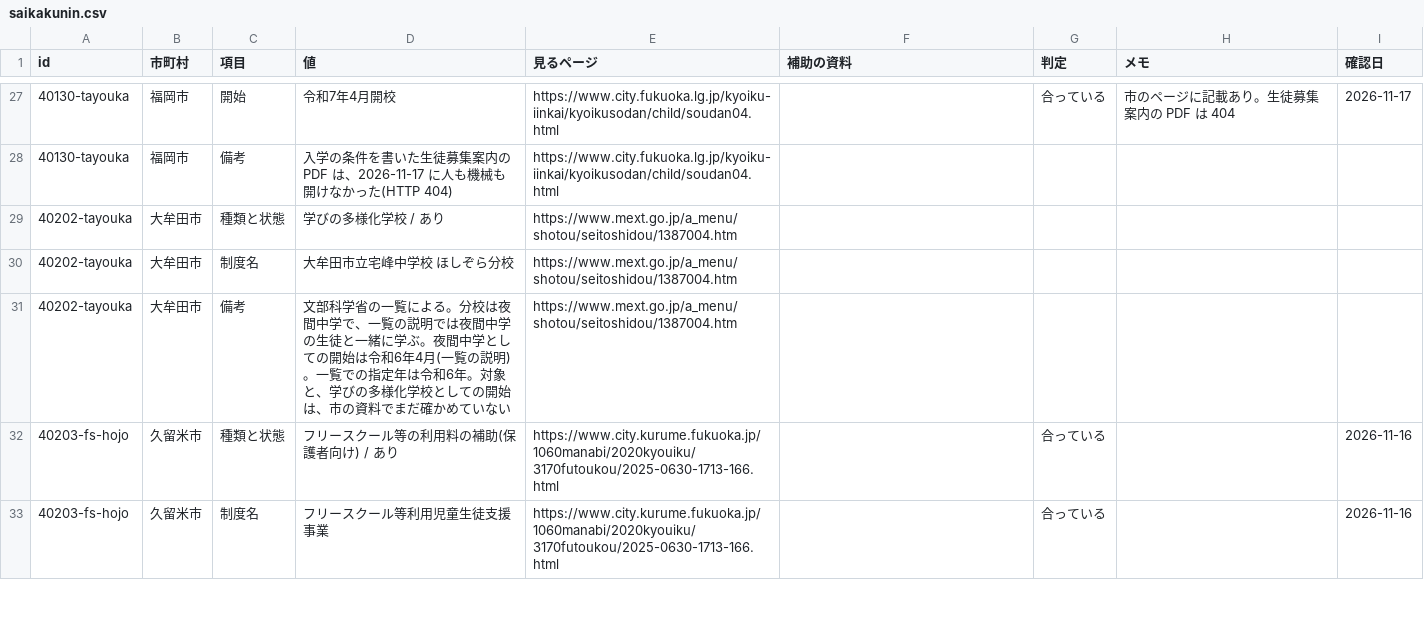
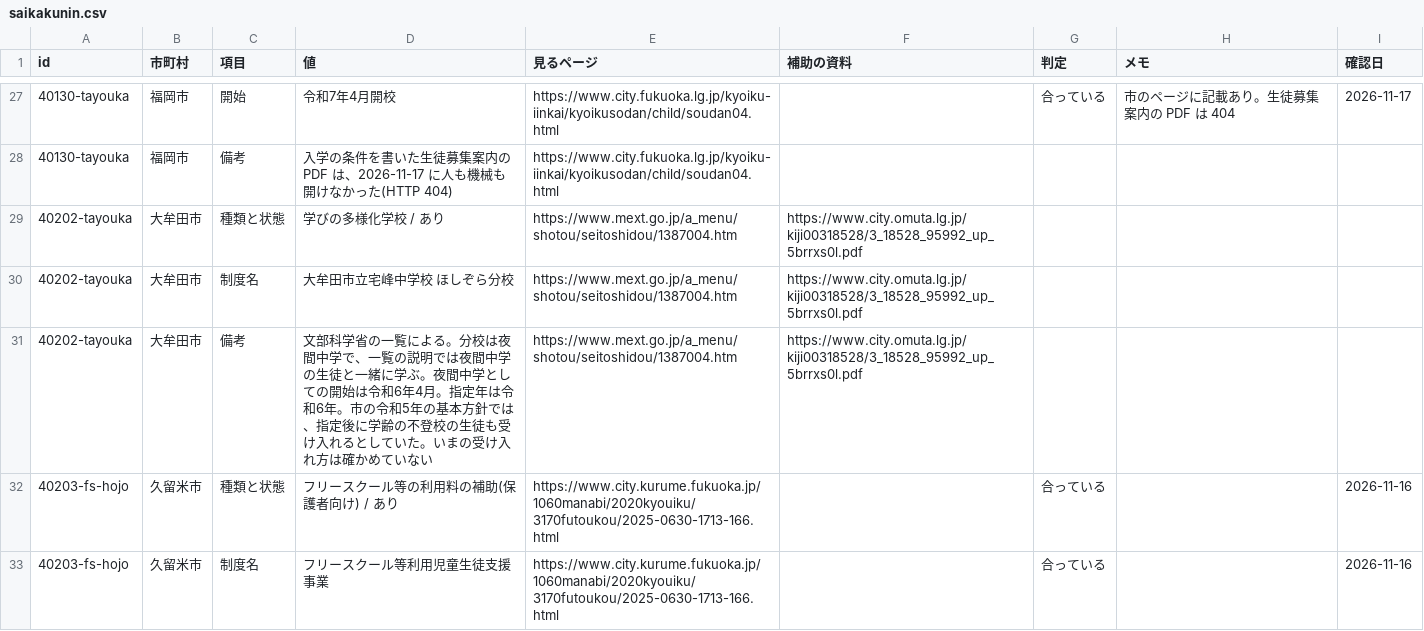
Before and after one commit to h-kazuki-pixel/futoko-shien-lod, a CSV file: data/saikakunin.csv, drawn as a sheet; only a part is shown, gaps mark what is left out.

```diff
--- a/data/saikakunin.csv
+++ b/data/saikakunin.csv
@@ -28,5 +28,5 @@ id,市町村,項目,値,見るページ,補助の資料,判定,メモ,確認日
 40130-tayouka,福岡市,備考,入学の条件を書いた生徒募集案内の PDF は、2026-11-17 に人も機械も開けなかった(HTTP 404),https://www.city.fukuoka.lg.jp/kyoiku-iinkai/kyoikusodan/child/soudan04.html,,,,
-40202-tayouka,大牟田市,種類と状態,学びの多様化学校 / あり,https://www.mext.go.jp/a_menu/shotou/seitoshidou/1387004.htm,,,,
-40202-tayouka,大牟田市,制度名,大牟田市立宅峰中学校 ほしぞら分校,https://www.mext.go.jp/a_menu/shotou/seitoshidou/1387004.htm,,,,
-40202-tayouka,大牟田市,備考,文部科学省の一覧による。分校は夜間中学で、一覧の説明では夜間中学の生徒と一緒に学ぶ。夜間中学としての開始は令和6年4月(一覧の説明)。一覧での指定年は令和6年。対象と、学びの多様化学校としての開始は、市の資料でまだ確かめていない,https://www.mext.go.jp/a_menu/shotou/seitoshidou/1387004.htm,,,,
+40202-tayouka,大牟田市,種類と状態,学びの多様化学校 / あり,https://www.mext.go.jp/a_menu/shotou/seitoshidou/1387004.htm,https://www.city.omuta.lg.jp/kiji00318528/3_18528_95992_up_5brrxs0l.pdf,,,
+40202-tayouka,大牟田市,制度名,大牟田市立宅峰中学校 ほしぞら分校,https://www.mext.go.jp/a_menu/shotou/seitoshidou/1387004.htm,https://www.city.omuta.lg.jp/kiji00318528/3_18528_95992_up_5brrxs0l.pdf,,,
+40202-tayouka,大牟田市,備考,文部科学省の一覧による。分校は夜間中学で、一覧の説明では夜間中学の生徒と一緒に学ぶ。夜間中学としての開始は令和6年4月。指定年は令和6年。市の令和5年の基本方針では、指定後に学齢の不登校の生徒も受け入れるとしていた。いまの受け入れ方は確かめていない,https://www.mext.go.jp/a_menu/shotou/seitoshidou/1387004.htm,https://www.city.omuta.lg.jp/kiji00318528/3_18528_95992_up_5brrxs0l.pdf,,,
 40203-fs-hojo,久留米市,種類と状態,フリースクール等の利用料の補助(保護者向け) / あり,https://www.city.kurume.fukuoka.jp/1060manabi/2020kyouiku/3170futoukou/2025-0630-1713-166.html,,合っている,,2026-11-16
```
Also changed, not shown: data/kouho.csv, data/seido.csv, 1 other file.
